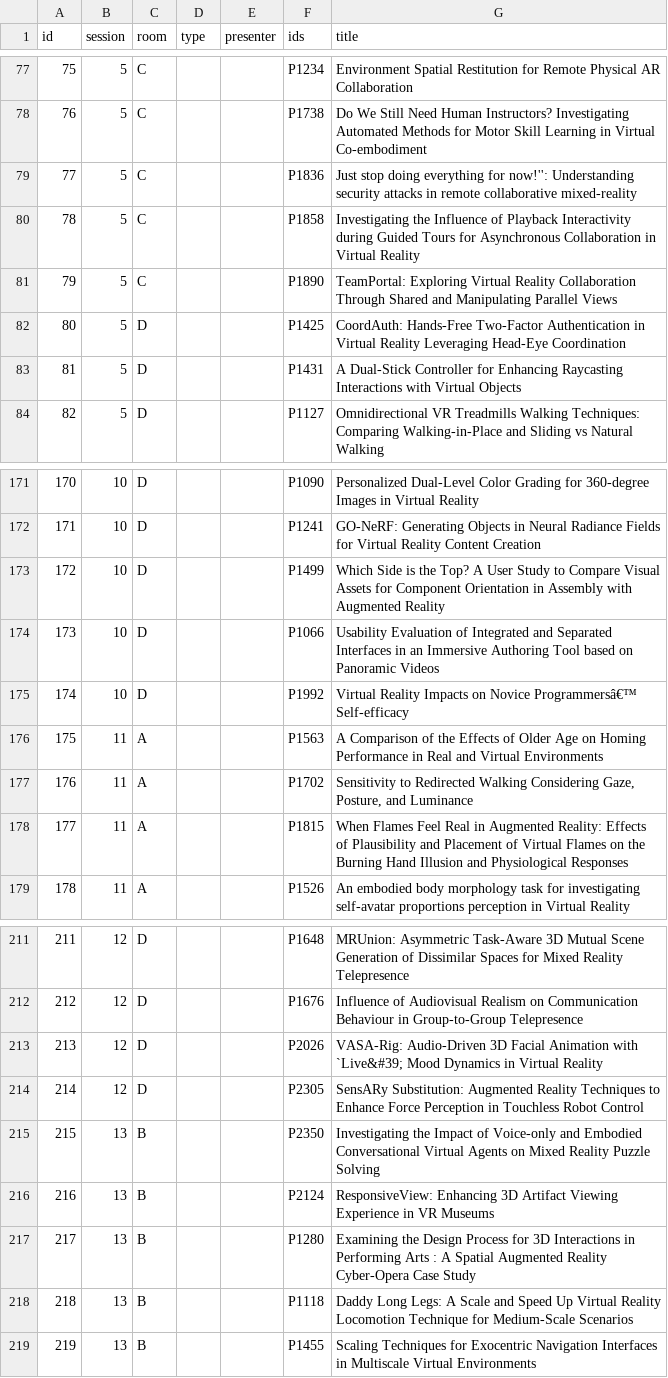
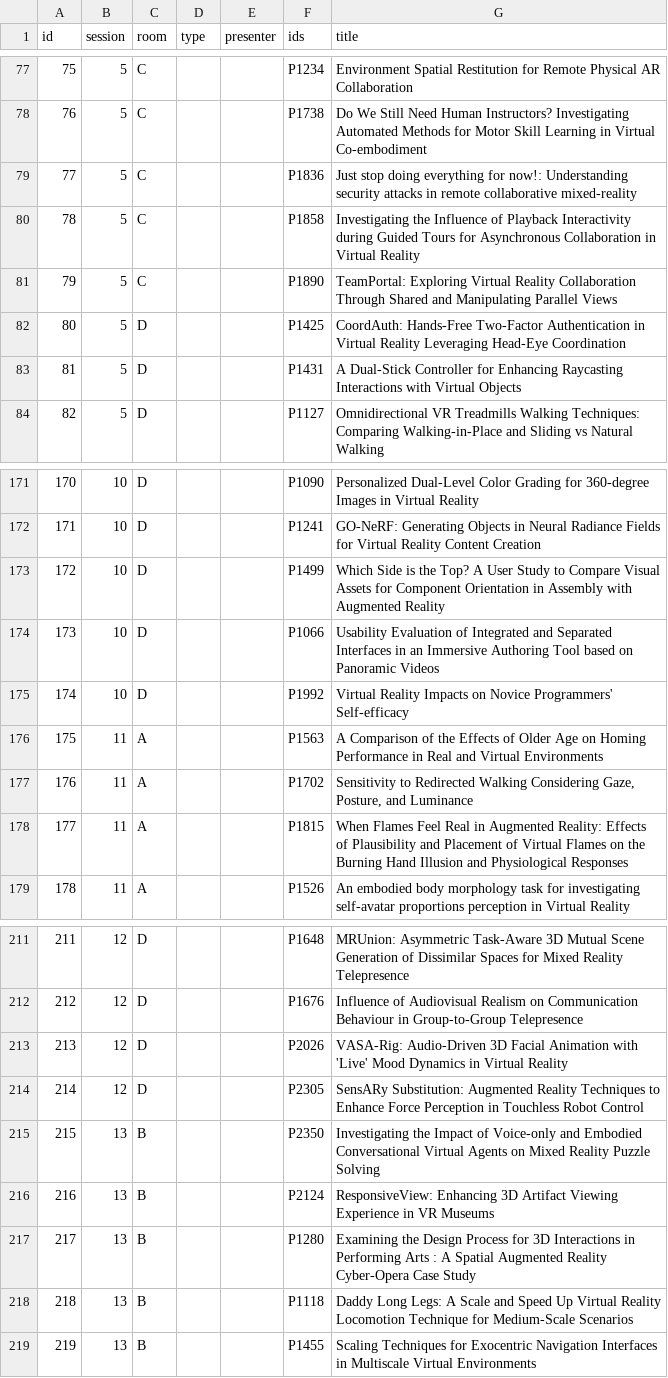
Before and after one commit to ieeevr/2027, a CSV file: _data/papers.csv, drawn as a sheet; only a part is shown, gaps mark what is left out.

Commit message:
Update papers.csv

```diff
--- a/_data/papers.csv
+++ b/_data/papers.csv
@@ -78,3 +78,3 @@ id,session,room,type,presenter,ids,title
 76,5,C, , ,P1738, Do We Still Need Human Instructors? Investigating Automated Methods for Motor Skill Learning in Virtual Co-embodiment
-77,5,C, , ,P1836, Just stop doing everything for now!'': Understanding security attacks in remote collaborative mixed-reality
+77,5,C, , ,P1836, Just stop doing everything for now!: Understanding security attacks in remote collaborative mixed-reality
 78,5,C, , ,P1858, Investigating the Influence of Playback Interactivity during Guided Tours for Asynchronous Collaboration in Virtual Reality
@@ -174,3 +174,3 @@ id,session,room,type,presenter,ids,title
 173,10,D, , ,P1066, Usability Evaluation of Integrated and Separated Interfaces in an Immersive Authoring Tool based on Panoramic Videos
-174,10,D, , ,P1992, Virtual Reality Impacts on Novice Programmersâ€™ Self-efficacy
+174,10,D, , ,P1992, Virtual Reality Impacts on Novice Programmers' Self-efficacy
 175,11,A, , ,P1563, A Comparison of the Effects of Older Age on Homing Performance in Real and Virtual Environments
@@ -212,3 +212,3 @@ id,session,room,type,presenter,ids,title
 212,12,D, , ,P1676, Influence of Audiovisual Realism on Communication Behaviour in Group-to-Group Telepresence
-213,12,D, , ,P2026, VASA-Rig: Audio-Driven 3D Facial Animation with `Live&#39; Mood Dynamics in Virtual Reality
+213,12,D, , ,P2026, VASA-Rig: Audio-Driven 3D Facial Animation with 'Live' Mood Dynamics in Virtual Reality
 214,12,D, , ,P2305, SensARy Substitution: Augmented Reality Techniques to Enhance Force Perception in Touchless Robot Control
```
